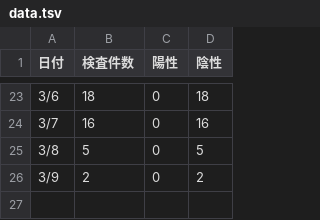
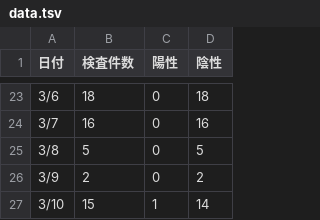
Before and after one commit to earlsuke/covid19-inspection-result-scraper-for-mie, a TSV file: data.tsv, drawn as a sheet; only a part is shown, gaps mark what is left out; the diff names each change by its address in the sheet, - before the commit and + after, or states it on an @@ line.

Commit message:
deploy: bf98603c9aa435fc73b79305f8adf5143e960971

```diff
--- a/data.tsv
+++ b/data.tsv
+row 27: 3/10 | 15 | 1 | 14
```
